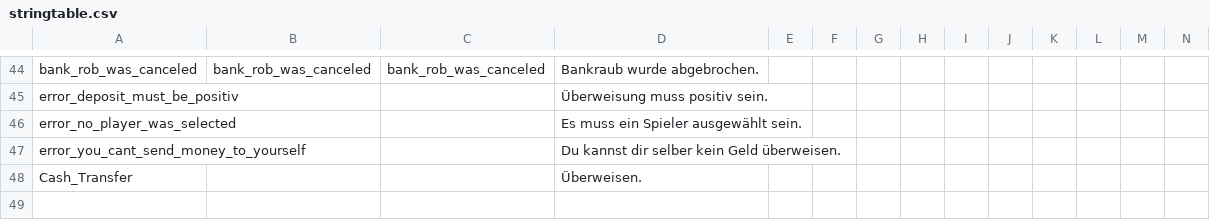
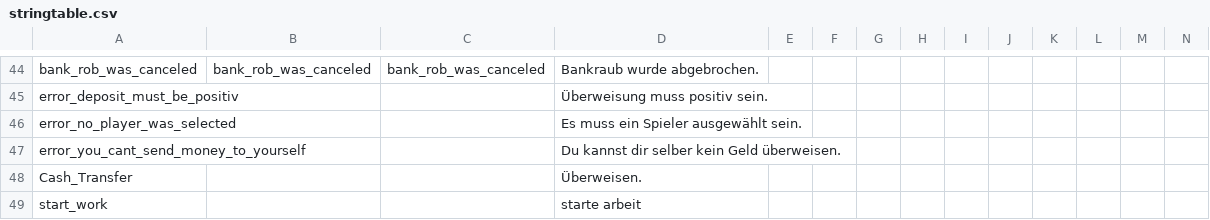
Before and after one commit to ihr-it-projekt/DayZLife, a CSV file: DayZLife/stringtable.csv, drawn as a sheet; only a part is shown, gaps mark what is left out; rows hold the shown columns only; the diff names each change by its address in the sheet, - before the commit and + after, or states it on an @@ line.

```diff
--- a/DayZLife/stringtable.csv
+++ b/DayZLife/stringtable.csv
+row 49: start_work |  |  | starte arbeit
```
Also changed, not shown: 6 other files.
